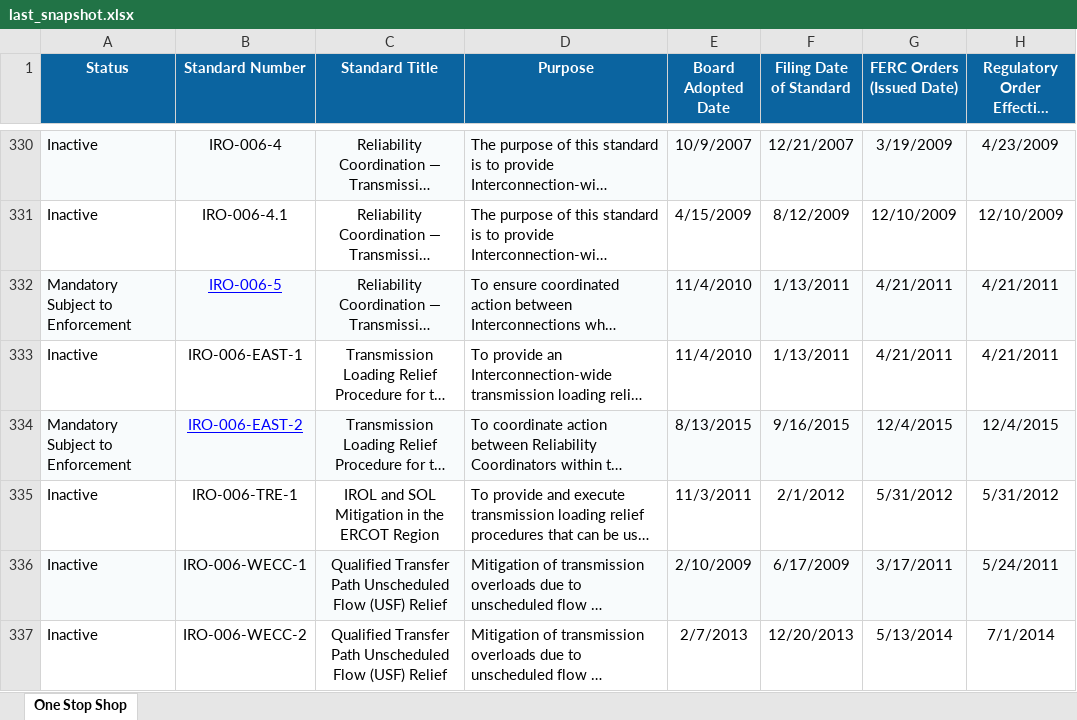
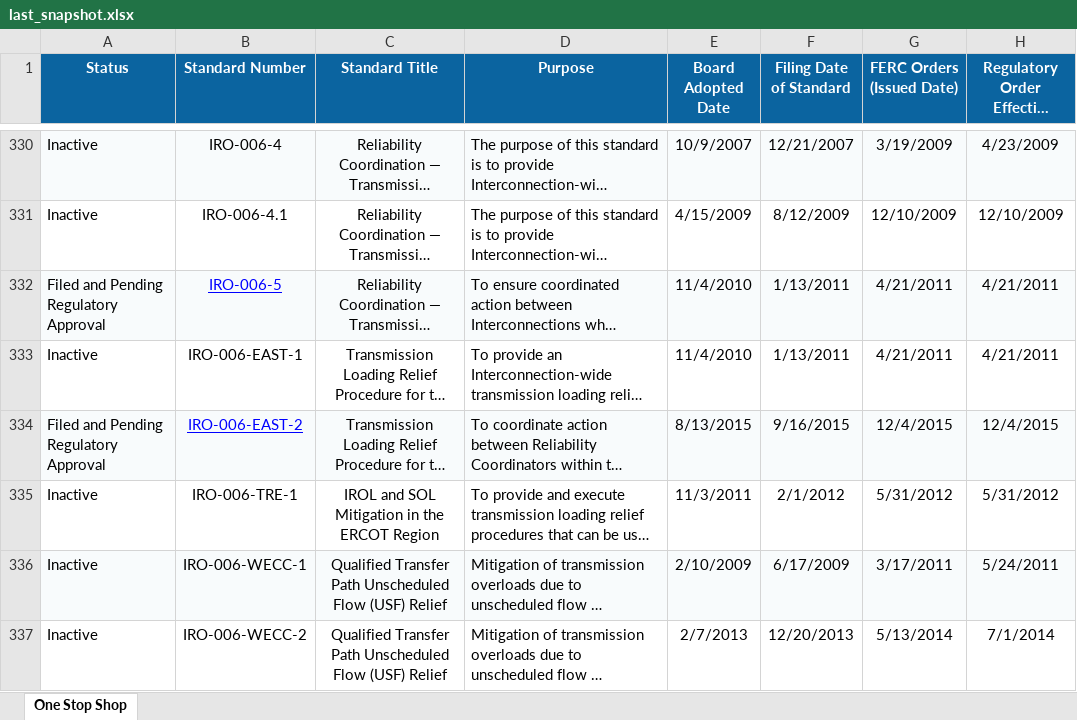
Before and after one commit to MCPBPUNERC/nerc-one-stop-shop-tracker, an Excel workbook: last_snapshot.xlsx, sheet One Stop Shop, drawn as a sheet; only a part is shown, gaps mark what is left out; long unchanged cells end in …; values as stored, in another font and other column widths than the file's, no borders; the diff covers the shown part only; the diff names each change by its address in the sheet, - before the commit and + after, or states it on an @@ line.

```diff
--- a/last_snapshot.xlsx (sheet One Stop Shop)
+++ b/last_snapshot.xlsx (sheet One Stop Shop)
-A332 (Status): Mandatory Subject to Enforcement
+A332 (Status): Filed and Pending Regulatory Approval
-A334 (Status): Mandatory Subject to Enforcement
+A334 (Status): Filed and Pending Regulatory Approval
```
Also changed, not shown: 72 edited cells and cell formats elsewhere in this sheet.
